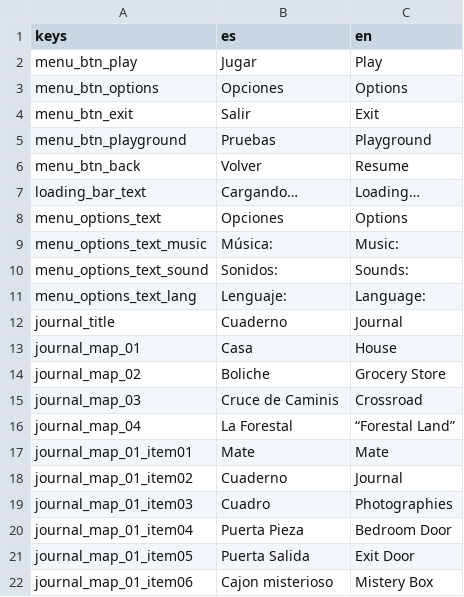
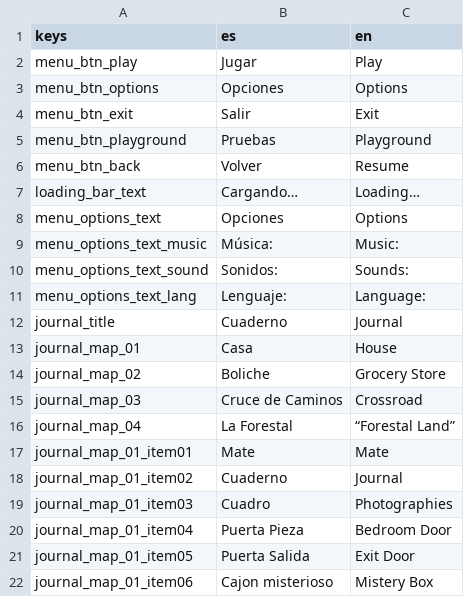
Before and after one commit to MarianC312/game-lab-unr-2025, a CSV file: Translations/Translation.csv, drawn as a sheet.

```diff
--- a/Translations/Translation.csv
+++ b/Translations/Translation.csv
@@ -14,3 +14,3 @@ journal_map_01,Casa,House
 journal_map_02,Boliche,Grocery Store
-journal_map_03,Cruce de Caminis,Crossroad
+journal_map_03,Cruce de Caminos,Crossroad
 journal_map_04,La Forestal,“Forestal Land”
```
Also changed, not shown: 27 other files.
